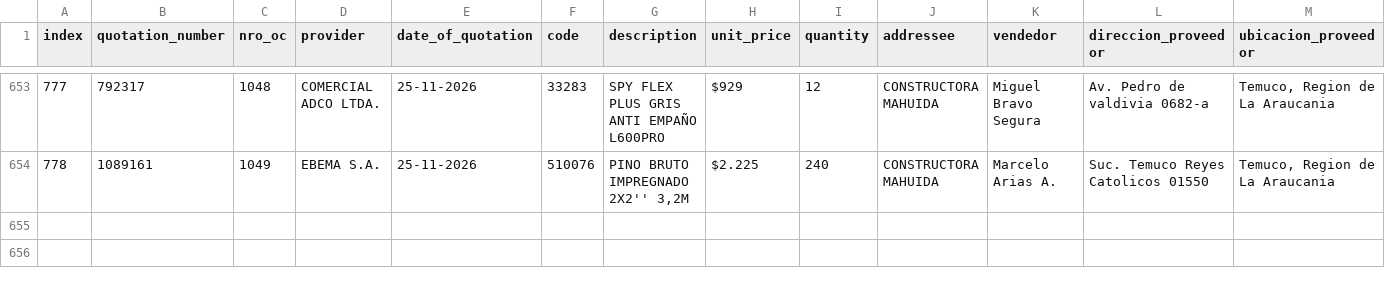
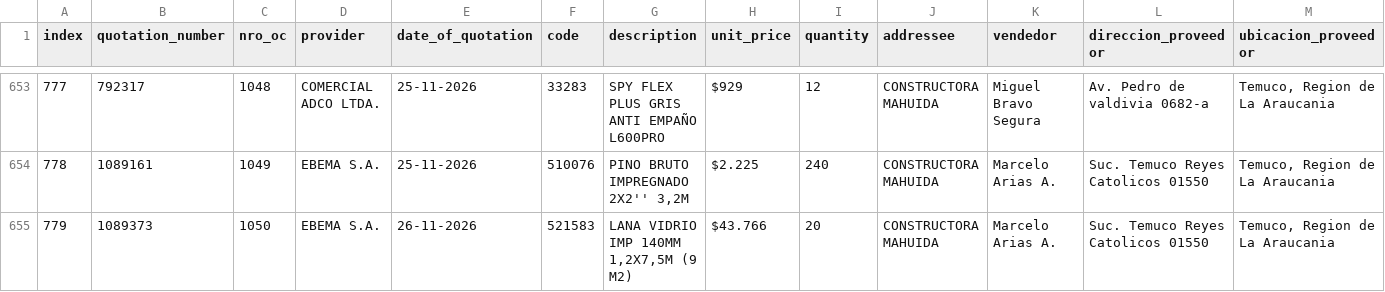
Before and after one commit to Fitzy5/ordencomprahtml, a CSV file: oc_claude/registry.csv, drawn as a sheet; only a part is shown, gaps mark what is left out; rows hold the shown columns only; the diff names each change by its address in the sheet, - before the commit and + after, or states it on an @@ line.

```diff
--- a/oc_claude/registry.csv
+++ b/oc_claude/registry.csv
+row 655: 779 | 1089373 | 1050 | EBEMA S.A. | 26-11-2026 | 521583 | LANA VIDRIO IMP 140MM 1,2X7,5M (9 M2) | $43.766 | 20 | CONSTRUCTORA MAHUIDA | Marcelo Arias A. | Suc. Temuco Reyes Catolicos 01550 | Temuco, Region de La Araucania
```
Also changed, not shown: 1 other file.
